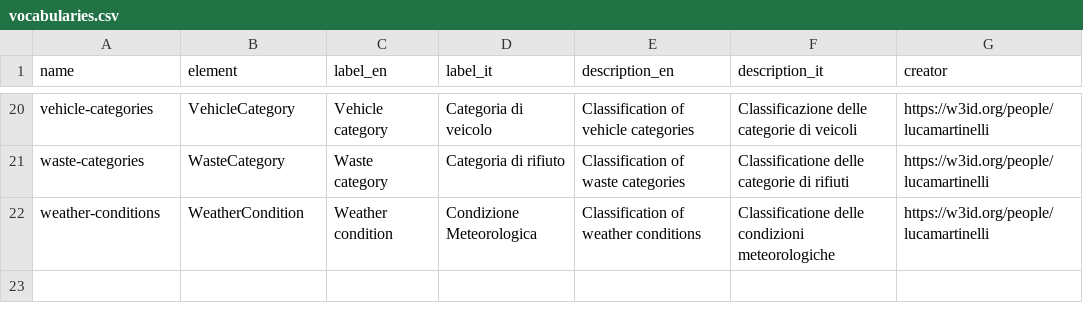
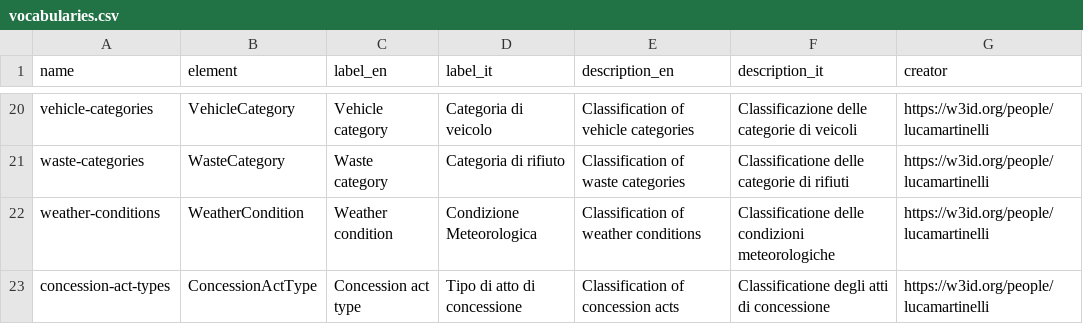
Before and after one commit to luca-martinelli-09/ontoim, a CSV file: controlled-vocabulary/vocabularies.csv, drawn as a sheet; only a part is shown, gaps mark what is left out.

Commit message:
Added concession acts

```diff
--- a/controlled-vocabulary/vocabularies.csv
+++ b/controlled-vocabulary/vocabularies.csv
@@ -22 +22,2 @@
 "weather-conditions","WeatherCondition","Weather condition","Condizione Meteorologica","Classification of weather conditions","Classificatione delle condizioni meteorologiche","https://w3id.org/people/lucamartinelli"
+"concession-act-types","ConcessionActType","Concession act type","Tipo di atto di concessione","Classification of concession acts","Classificatione degli atti di concessione","https://w3id.org/people/lucamartinelli"
```
Also changed, not shown: 49 other files.
